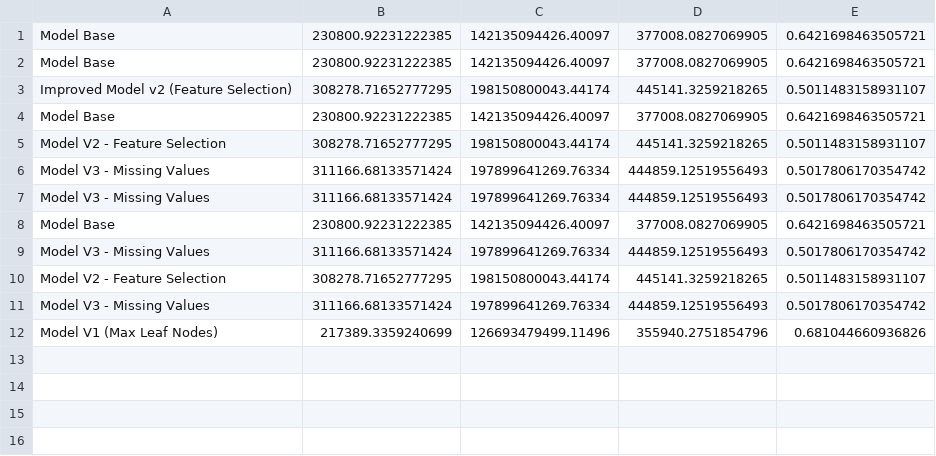
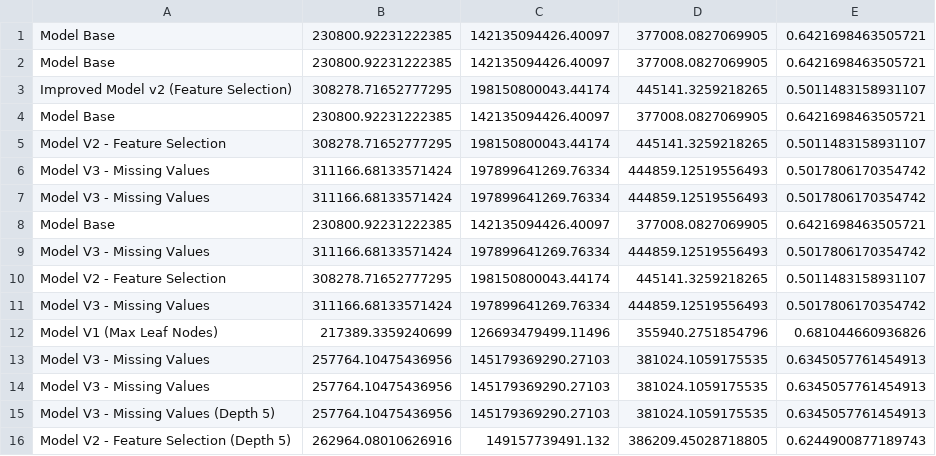
Before and after one commit to Thanhtung46/Project3_AI, a CSV file: Compare_Models/model_comparison.csv, drawn as a sheet; the diff names each change by its address in the sheet, - before the commit and + after, or states it on an @@ line.

Commit message:
optimize Decision Tree with Feature Selection & Data Cleaning.

```diff
--- a/Compare_Models/model_comparison.csv
+++ b/Compare_Models/model_comparison.csv
+row 13: Model V3 - Missing Values | 257764.10475436956 | 145179369290.27103 | 381024.1059175535 | 0.6345057761454913
+row 14: Model V3 - Missing Values | 257764.10475436956 | 145179369290.27103 | 381024.1059175535 | 0.6345057761454913
+row 15: Model V3 - Missing Values (Depth 5) | 257764.10475436956 | 145179369290.27103 | 381024.1059175535 | 0.6345057761454913
+row 16: Model V2 - Feature Selection (Depth 5) | 262964.08010626916 | 149157739491.132 | 386209.45028718805 | 0.6244900877189743
```
Also changed, not shown: 8 other files.
